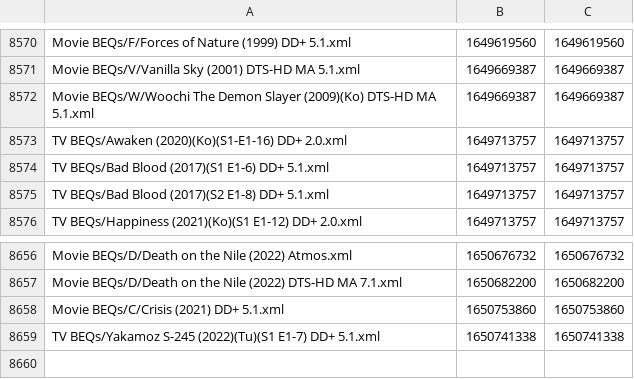
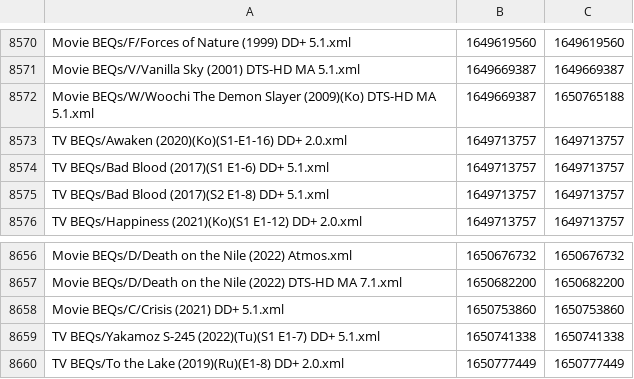
Before and after one commit to 3ll3d00d/beqcatalogue, a CSV file: mobe1969.times.csv, drawn as a sheet; only a part is shown, gaps mark what is left out.

```diff
--- a/mobe1969.times.csv
+++ b/mobe1969.times.csv
@@ -8571,3 +8571,3 @@ Movie BEQs/F/Forces of Nature (1999) DD+ 5.1.xml,1649619560,1649619560
 Movie BEQs/V/Vanilla Sky (2001) DTS-HD MA 5.1.xml,1649669387,1649669387
-Movie BEQs/W/Woochi The Demon Slayer (2009)(Ko) DTS-HD MA 5.1.xml,1649669387,1649669387
+Movie BEQs/W/Woochi The Demon Slayer (2009)(Ko) DTS-HD MA 5.1.xml,1649669387,1650765188
 TV BEQs/Awaken (2020)(Ko)(S1-E1-16) DD+ 2.0.xml,1649713757,1649713757
@@ -8659 +8659,2 @@ Movie BEQs/C/Crisis (2021) DD+ 5.1.xml,1650753860,1650753860
 TV BEQs/Yakamoz S-245 (2022)(Tu)(S1 E1-7) DD+ 5.1.xml,1650741338,1650741338
+TV BEQs/To the Lake (2019)(Ru)(E1-8) DD+ 2.0.xml,1650777449,1650777449
```
Also changed, not shown: 7 other files.
